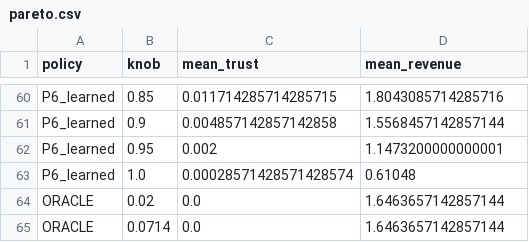
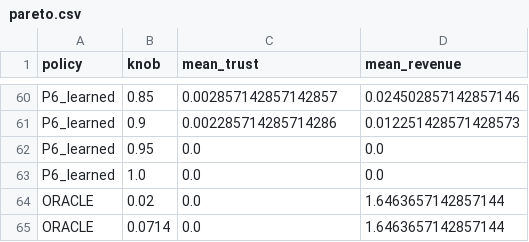
Before and after one commit to ayushdeo/adwise, a CSV file: derisk/results/pareto.csv, drawn as a sheet; only a part is shown, gaps mark what is left out; the diff covers the shown part only; the diff names each change by its address in the sheet, - before the commit and + after, or states it on an @@ line.

```diff
--- a/derisk/results/pareto.csv
+++ b/derisk/results/pareto.csv
-C60 (mean_trust): 0.011714285714285715
+C60 (mean_trust): 0.002857142857142857
-D60 (mean_revenue): 1.8043085714285716
+D60 (mean_revenue): 0.024502857142857146
-C61 (mean_trust): 0.004857142857142858
+C61 (mean_trust): 0.002285714285714286
-D61 (mean_revenue): 1.5568457142857144
+D61 (mean_revenue): 0.012251428571428573
-C62 (mean_trust): 0.002
+C62 (mean_trust): 0.0
-D62 (mean_revenue): 1.1473200000000001
+D62 (mean_revenue): 0.0
-C63 (mean_trust): 0.00028571428571428574
+C63 (mean_trust): 0.0
-D63 (mean_revenue): 0.61048
+D63 (mean_revenue): 0.0
```
Also changed, not shown: 31 edited cells elsewhere in this file, 3 other files.
